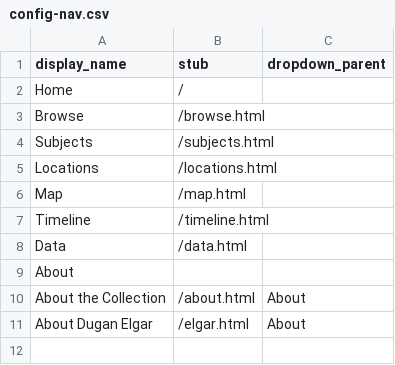
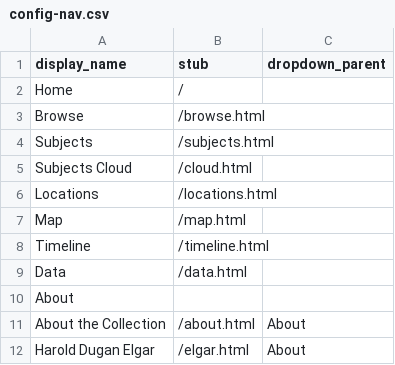
Before and after one commit to ksturge74/dugan-elgar-collection, a CSV file: _data/config-nav.csv, drawn as a sheet; addresses are those after the commit; the diff names each change by its address in the sheet, - before the commit and + after, or states it on an @@ line.

Commit message:
Update navigation configuration with new entries

```diff
--- a/_data/config-nav.csv
+++ b/_data/config-nav.csv
+row 5: Subjects Cloud | /cloud.html
-A12 (display_name): About Dugan Elgar
+A12 (display_name): Harold Dugan Elgar
```
